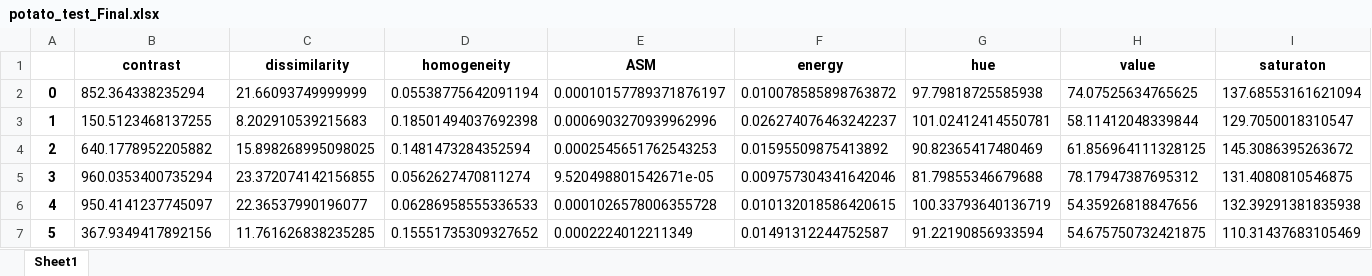
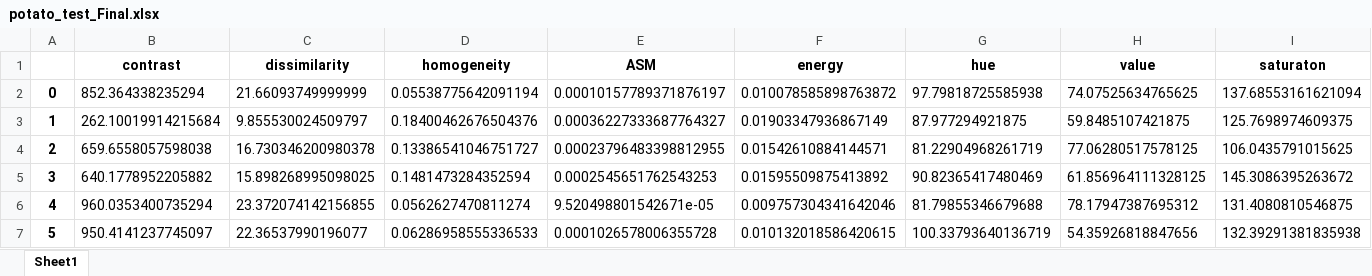
Before and after one commit to IvanRao/Leaf-Disease-Detection, an Excel workbook: codes/glcm/potato_test_Final.xlsx, sheet Sheet1, drawn as a sheet; only a part is shown; the shorter side is filled out with more unchanged rows; values as stored, in another font and other column widths than the file's, no borders; removed rows and columns are numbered as before the commit, all else as after; rows hold the shown columns only; the diff covers the shown part only; the diff names each change by its address in the sheet, - before the commit and + after, or states it on an @@ line.

```diff
--- a/codes/glcm/potato_test_Final.xlsx (sheet Sheet1)
+++ b/codes/glcm/potato_test_Final.xlsx (sheet Sheet1)
-row 3: 1 | 150.5123468137255 | 8.202910539215683 | 0.18501494037692398 | 0.0006903270939962996 | 0.026274076463242237 | 101.02412414550781 | 58.11412048339844 | 129.7050018310547
+row 3: 1 | 262.10019914215684 | 9.855530024509797 | 0.18400462676504376 | 0.00036227333687764327 | 0.01903347936867149 | 87.977294921875 | 59.8485107421875 | 125.7698974609375
+row 4: 2 | 659.6558057598038 | 16.730346200980378 | 0.13386541046751727 | 0.00023796483398812955 | 0.01542610884144571 | 81.22904968261719 | 77.06280517578125 | 106.0435791015625
@@ column A renumbered between rows 5 and 35 @@
```
Also changed, not shown: 8 added rows and 12 removed rows elsewhere in this sheet, codes/glcm/potatoFinal.xlsx, codes/glcm/tomato_test_Final.xlsx, 29 other files.
